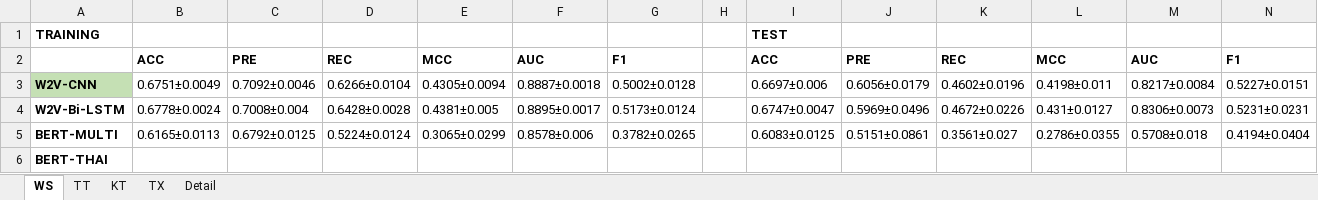
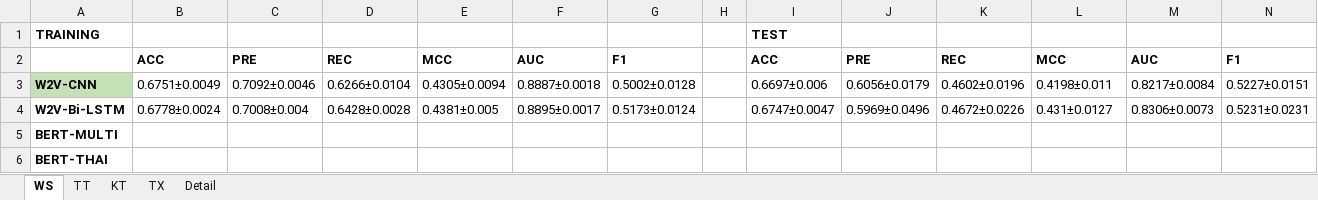
Before and after one commit to preenet/SETAR, an Excel workbook: output/DEEP_BASE.xlsx, sheet WS, drawn as a sheet; values as stored, in another font and other column widths than the file's, no borders; the diff names each change by its address in the sheet, - before the commit and + after, or states it on an @@ line.

```diff
--- a/output/DEEP_BASE.xlsx (sheet WS)
+++ b/output/DEEP_BASE.xlsx (sheet WS)
-B5: 0.6165±0.0113
+B5: (empty)
-C5: 0.6792±0.0125
+C5: (empty)
-D5: 0.5224±0.0124
+D5: (empty)
-E5: 0.3065±0.0299
+E5: (empty)
-F5: 0.8578±0.006
+F5: (empty)
-G5: 0.3782±0.0265
+G5: (empty)
-I5: 0.6083±0.0125
+I5: (empty)
-J5: 0.5151±0.0861
+J5: (empty)
-K5: 0.3561±0.027
+K5: (empty)
-L5: 0.2786±0.0355
+L5: (empty)
-M5: 0.5708±0.018
+M5: (empty)
-N5: 0.4194±0.0404
+N5: (empty)
```
Also changed, not shown: sheet Detail, sheet TX, 2 other files.
